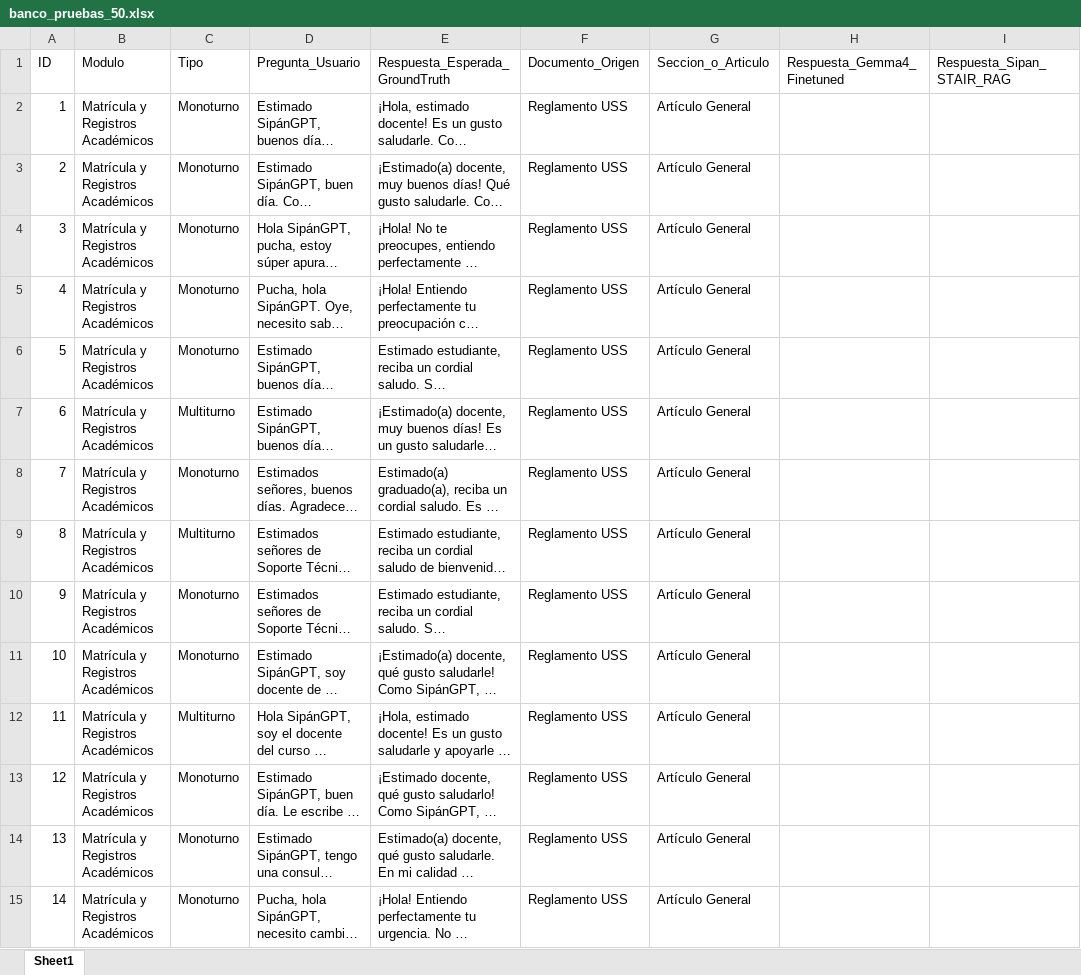
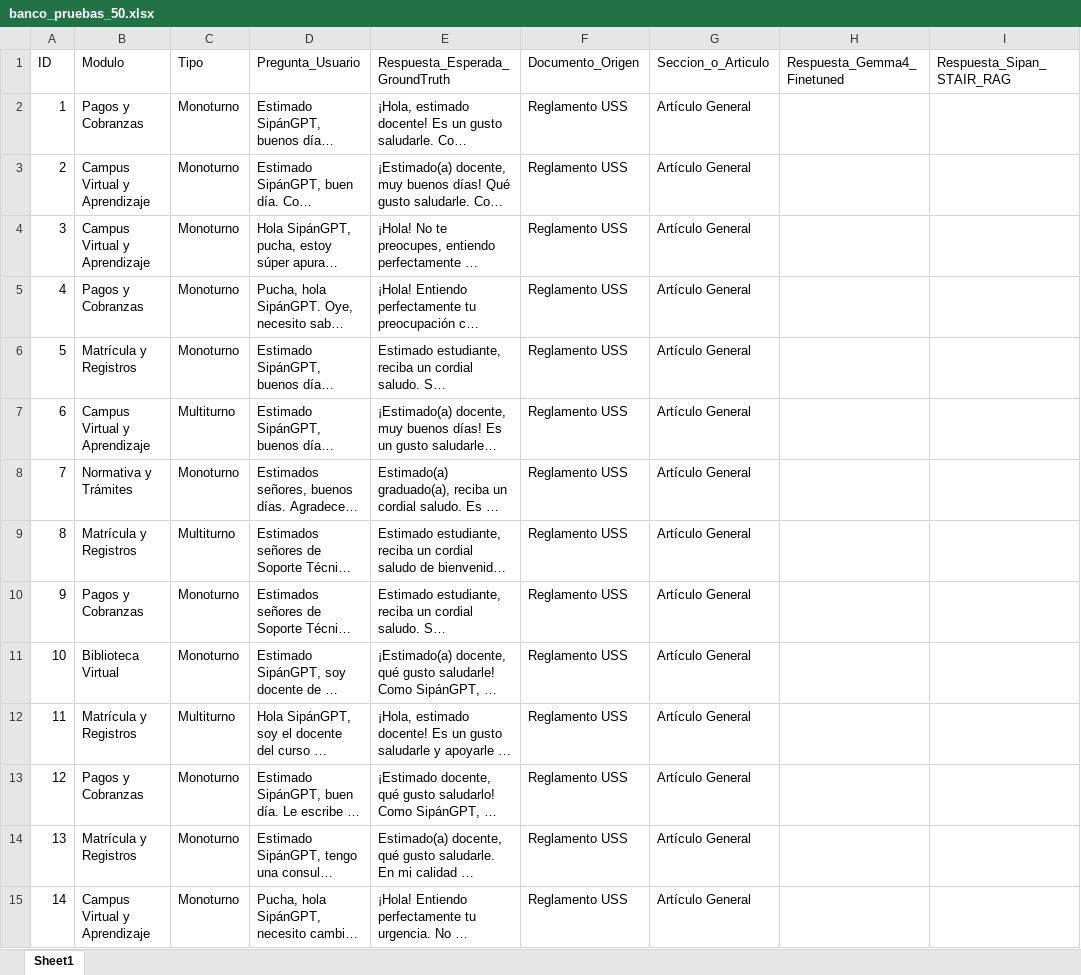
Before and after one commit to jhangmez/codigo_para_evaluar_sipangpt_benchmark, an Excel workbook: data/results/banco_pruebas_50.xlsx, sheet Sheet1, drawn as a sheet; only a part is shown; long unchanged cells end in …; values as stored, in another font and other column widths than the file's, no borders; the diff covers the shown part only; the diff names each change by its address in the sheet, - before the commit and + after, or states it on an @@ line.

```diff
--- a/data/results/banco_pruebas_50.xlsx (sheet Sheet1)
+++ b/data/results/banco_pruebas_50.xlsx (sheet Sheet1)
-B2 (Modulo): Matrícula y Registros Académicos
+B2 (Modulo): Pagos y Cobranzas
-B3:B4 (Modulo): Matrícula y Registros Académicos
+B3:B4 (Modulo): Campus Virtual y Aprendizaje
-B5 (Modulo): Matrícula y Registros Académicos
+B5 (Modulo): Pagos y Cobranzas
-B6 (Modulo): Matrícula y Registros Académicos
+B6 (Modulo): Matrícula y Registros
-B7 (Modulo): Matrícula y Registros Académicos
+B7 (Modulo): Campus Virtual y Aprendizaje
-B8 (Modulo): Matrícula y Registros Académicos
+B8 (Modulo): Normativa y Trámites
-B9 (Modulo): Matrícula y Registros Académicos
+B9 (Modulo): Matrícula y Registros
-B10 (Modulo): Matrícula y Registros Académicos
+B10 (Modulo): Pagos y Cobranzas
-B11 (Modulo): Matrícula y Registros Académicos
+B11 (Modulo): Biblioteca Virtual
-B12 (Modulo): Matrícula y Registros Académicos
+B12 (Modulo): Matrícula y Registros
-B13 (Modulo): Matrícula y Registros Académicos
+B13 (Modulo): Pagos y Cobranzas
-B14 (Modulo): Matrícula y Registros Académicos
+B14 (Modulo): Matrícula y Registros
-B15 (Modulo): Matrícula y Registros Académicos
+B15 (Modulo): Campus Virtual y Aprendizaje
```
Also changed, not shown: 36 edited cells elsewhere in this sheet, data/results/matriz_comparativa_final.xlsx, 27 other files.
